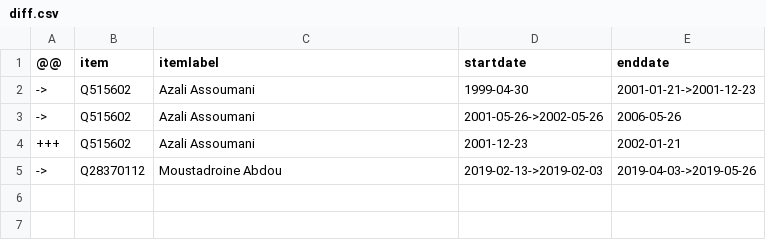
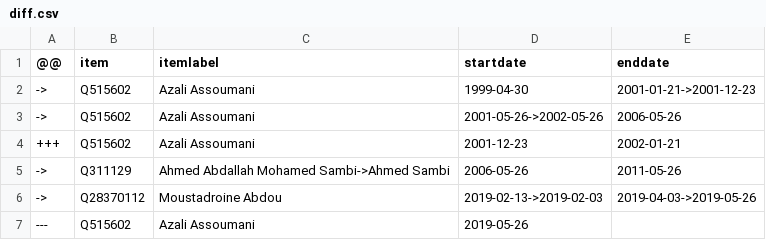
Before and after one commit to every-politician-scrapers/comoros, a CSV file: sources/wpoffice/president/diff.csv, drawn as a sheet.

```diff
--- a/sources/wpoffice/president/diff.csv
+++ b/sources/wpoffice/president/diff.csv
@@ -4,2 +4,4 @@
 +++,Q515602,Azali Assoumani,2001-12-23,2002-01-21
+->,Q311129,Ahmed Abdallah Mohamed Sambi->Ahmed Sambi,2006-05-26,2011-05-26
 ->,Q28370112,Moustadroine Abdou,2019-02-13->2019-02-03,2019-04-03->2019-05-26
+---,Q515602,Azali Assoumani,2019-05-26,
```
Also changed, not shown: sources/wpoffice/president/scraped.csv, 1 other file.
